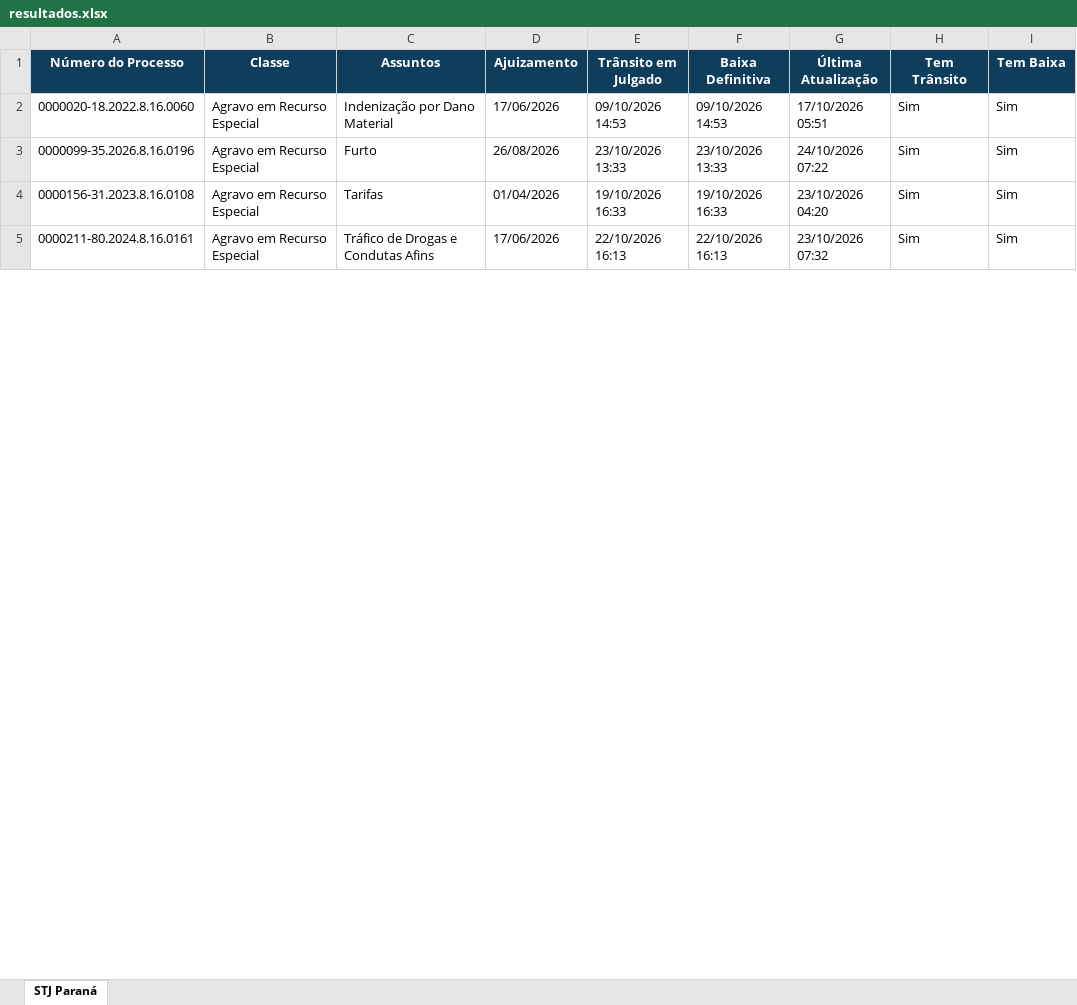
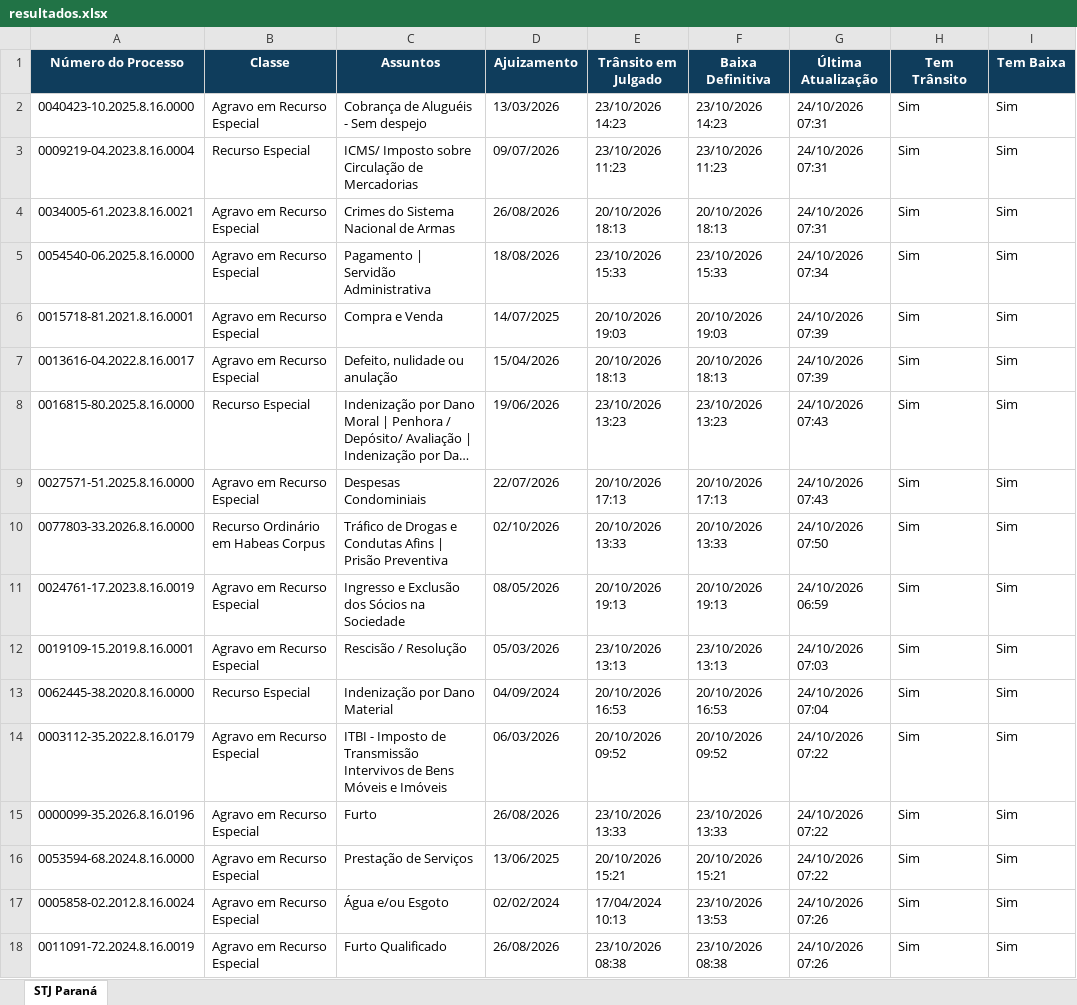
Before and after one commit to narleysousa/Consulta-STJ, an Excel workbook: docs/resultados.xlsx, sheet STJ Paraná, drawn as a sheet; only a part is shown; long unchanged cells end in …; values as stored, in another font and other column widths than the file's, no borders; addresses are those after the commit; the diff covers the shown part only; the diff names each change by its address in the sheet, - before the commit and + after, or states it on an @@ line.

```diff
--- a/docs/resultados.xlsx (sheet STJ Paraná)
+++ b/docs/resultados.xlsx (sheet STJ Paraná)
@@ row 78 moved to row 2: 0040423-10.2025.8.16.0000 @@
@@ row 47 moved to row 3: 0009219-04.2023.8.16.0004 @@
@@ row 76 moved to row 4: 0034005-61.2023.8.16.0021 @@
@@ row 85 moved to row 5: 0054540-06.2025.8.16.0000 @@
@@ row 64 moved to row 6: 0015718-81.2021.8.16.0001 @@
@@ row 61 moved to row 7: 0013616-04.2022.8.16.0017 @@
@@ row 65 moved to row 8: 0016815-80.2025.8.16.0000 @@
@@ row 73 moved to row 9: 0027571-51.2025.8.16.0000 @@
@@ row 94 moved to row 10: 0077803-33.2026.8.16.0000 @@
@@ row 69 moved to row 11: 0024761-17.2023.8.16.0019 @@
@@ row 66 moved to row 12: 0019109-15.2019.8.16.0001 @@
-A13 (Número do Processo): 0000020-18.2022.8.16.0060
+A13 (Número do Processo): 0062445-38.2020.8.16.0000
-B13 (Classe): Agravo em Recurso Especial
+B13 (Classe): Recurso Especial
-D13 (Ajuizamento): 17/06/2026
+D13 (Ajuizamento): 04/09/2024
-E13 (Trânsito em Julgado): 09/10/2026 14:53
+E13 (Trânsito em Julgado): 20/10/2026 16:53
-F13 (Baixa Definitiva): 09/10/2026 14:53
+F13 (Baixa Definitiva): 20/10/2026 16:53
-G13 (Última Atualização): 17/10/2026 05:51
+G13 (Última Atualização): 24/10/2026 07:04
@@ row 22 moved to row 14: 0003112-35.2022.8.16.0179 @@
-A16 (Número do Processo): 0000156-31.2023.8.16.0108
+A16 (Número do Processo): 0053594-68.2024.8.16.0000
-C16 (Assuntos): Tarifas
+C16 (Assuntos): Prestação de Serviços
-D16 (Ajuizamento): 01/04/2026
+D16 (Ajuizamento): 13/06/2025
-E16 (Trânsito em Julgado): 19/10/2026 16:33
+E16 (Trânsito em Julgado): 20/10/2026 15:21
-F16 (Baixa Definitiva): 19/10/2026 16:33
+F16 (Baixa Definitiva): 20/10/2026 15:21
-G16 (Última Atualização): 23/10/2026 04:20
+G16 (Última Atualização): 24/10/2026 07:22
@@ row 33 moved to row 17: 0005858-02.2012.8.16.0024 @@
-A18 (Número do Processo): 0000211-80.2024.8.16.0161
+A18 (Número do Processo): 0011091-72.2024.8.16.0019
-C18 (Assuntos): Tráfico de Drogas e Condutas Afins
+C18 (Assuntos): Furto Qualificado
-D18 (Ajuizamento): 17/06/2026
+D18 (Ajuizamento): 26/08/2026
-E18 (Trânsito em Julgado): 22/10/2026 16:13
+E18 (Trânsito em Julgado): 23/10/2026 08:38
-F18 (Baixa Definitiva): 22/10/2026 16:13
+F18 (Baixa Definitiva): 23/10/2026 08:38
-G18 (Última Atualização): 23/10/2026 07:32
+G18 (Última Atualização): 24/10/2026 07:26
```
Also changed, not shown: 62 added rows, 60 removed rows, 3 moved rows and 59 edited cells elsewhere in this sheet, 2 other files.
